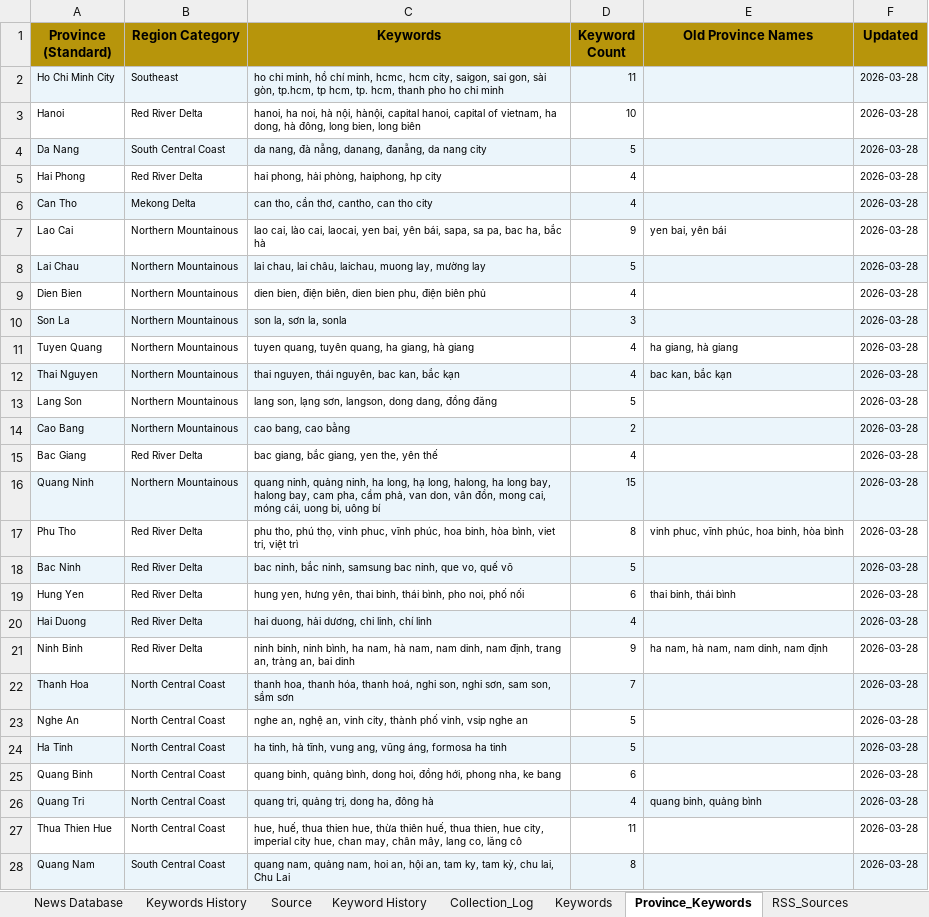
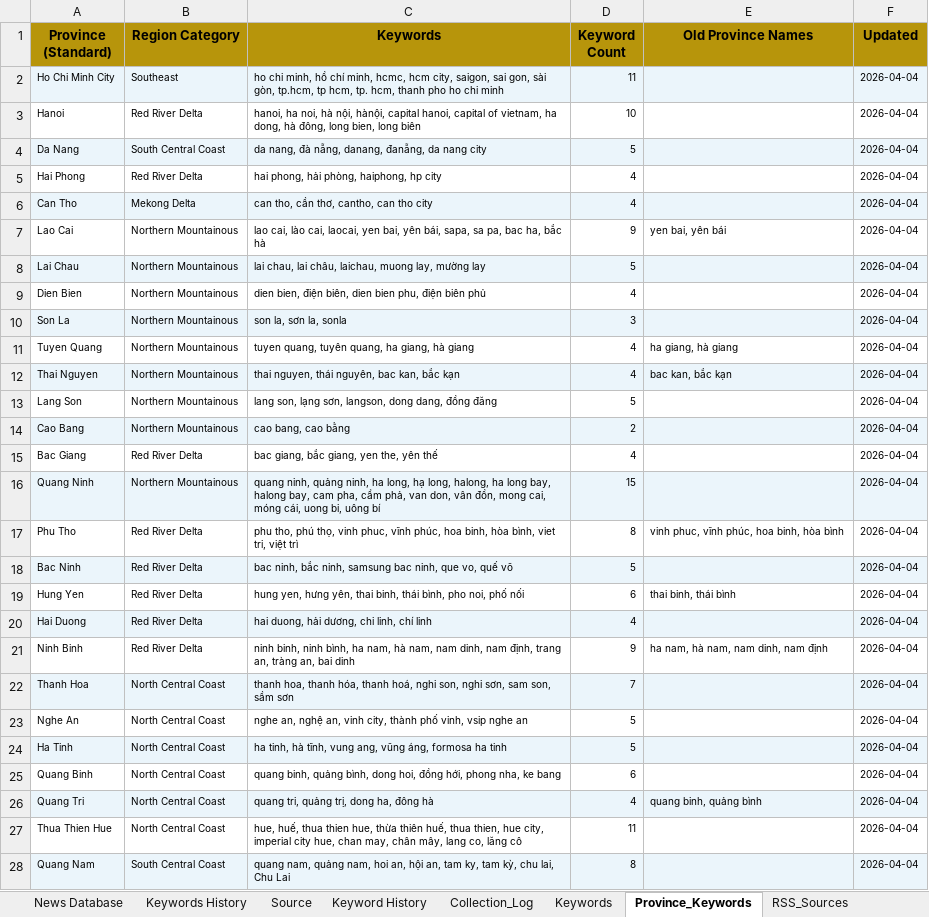
Before and after one commit to hms4792/vietnam-infra-news, an Excel workbook: data/database/Vietnam_Infra_News_Database_Final.xlsx, sheet Province_Keywords, drawn as a sheet; only a part is shown; values as stored, in another font and other column widths than the file's, no borders; the diff covers the shown part only; the diff names each change by its address in the sheet, - before the commit and + after, or states it on an @@ line.

```diff
--- a/data/database/Vietnam_Infra_News_Database_Final.xlsx (sheet Province_Keywords)
+++ b/data/database/Vietnam_Infra_News_Database_Final.xlsx (sheet Province_Keywords)
-F2:F28 (Updated): 2026-03-28
+F2:F28 (Updated): 2026-04-04
```
Also changed, not shown: 26 edited cells elsewhere in this sheet, sheet News Database, sheet RSS_Sources, sheet Summary, sheet Collection_Log, sheet Keywords, 3 other files.
